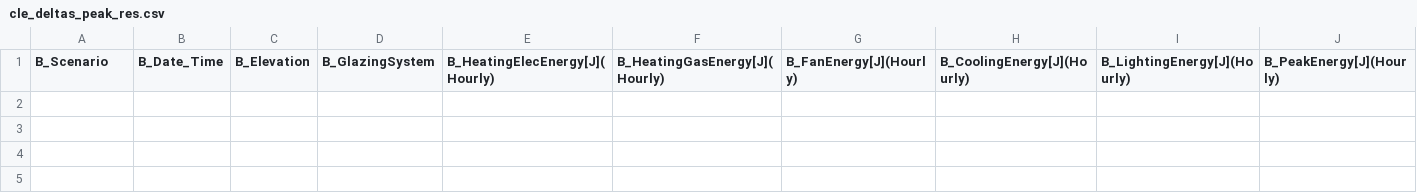
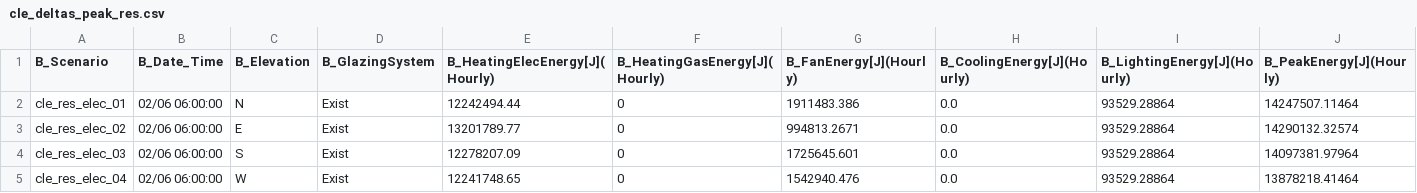
Before and after one commit to klharp/Eplus_Maine, a CSV file: Scraper_Output/cle_deltas_peak_res.csv, drawn as a sheet; only a part is shown; rows hold the shown columns only; the diff names each change by its address in the sheet, - before the commit and + after, or states it on an @@ line.

```diff
--- a/Scraper_Output/cle_deltas_peak_res.csv
+++ b/Scraper_Output/cle_deltas_peak_res.csv
+row 2: cle_res_elec_01 | 02/06 06:00:00 | N | Exist | 12242494.44 | 0 | 1911483.386 | 0.0 | 93529.28864 | 14247507.11464
+row 3: cle_res_elec_02 | 02/06 06:00:00 | E | Exist | 13201789.77 | 0 | 994813.2671 | 0.0 | 93529.28864 | 14290132.32574
+row 4: cle_res_elec_03 | 02/06 06:00:00 | S | Exist | 12278207.09 | 0 | 1725645.601 | 0.0 | 93529.28864 | 14097381.97964
+row 5: cle_res_elec_04 | 02/06 06:00:00 | W | Exist | 12241748.65 | 0 | 1542940.476 | 0.0 | 93529.28864 | 13878218.41464
```
Also changed, not shown: Scraper_Output/cle_annual_res.csv, Scraper_Output/cle_deltas_annual_res.csv, 4 other files.
